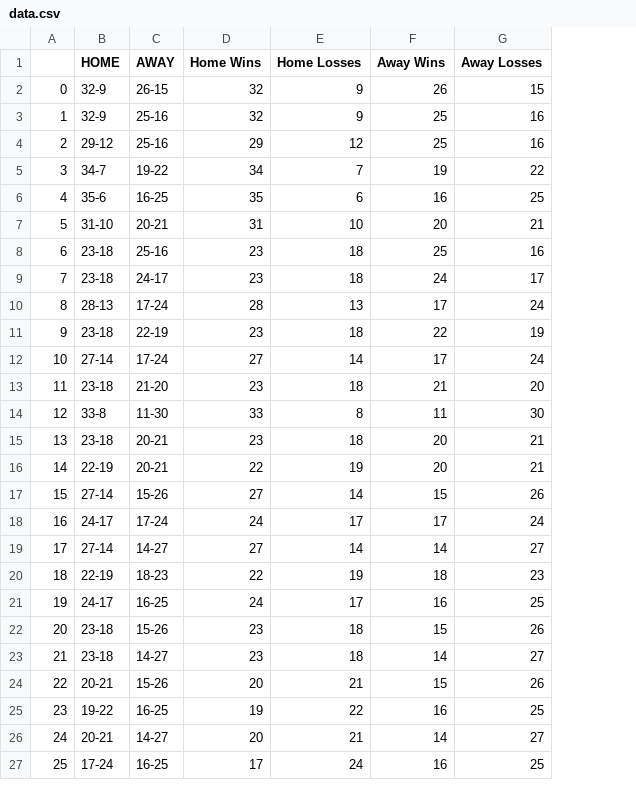
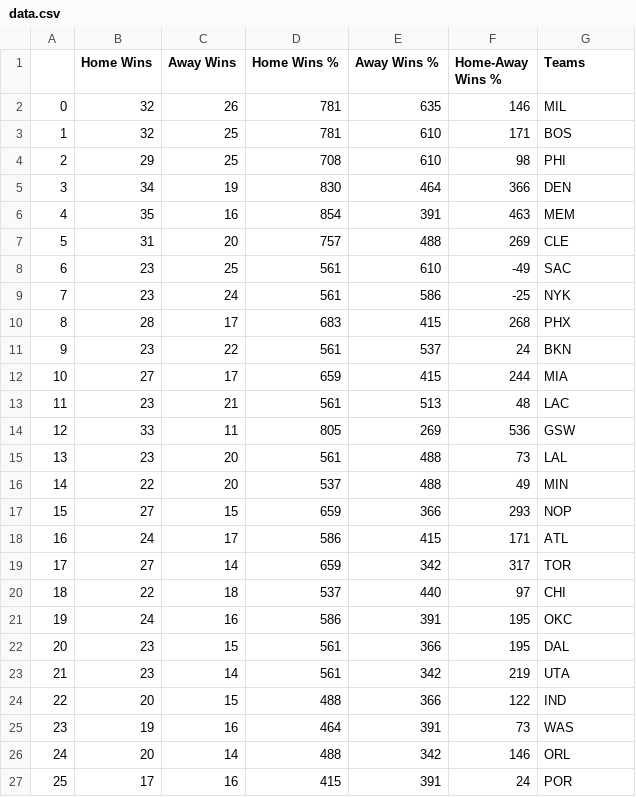
Before and after one commit to tlerner2026/FinalProject, a CSV file: data.csv, drawn as a sheet; only a part is shown; removed rows and columns are numbered as before the commit, all else as after; the diff covers the shown part only; the diff names each change by its address in the sheet, - before the commit and + after, or states it on an @@ line.

```diff
--- a/data.csv
+++ b/data.csv
-column B (HOME), rows 2-27: 32-9 | 32-9 | 29-12 | 34-7 | 35-6 | 31-10 | 23-18 | 23-18 | 28-13 | 23-18 | 27-14 | 23-18 | 33-8 | 23-18 | 22-19 | 27-14 | 24-17 | 27-14 | 22-19 | 24-17 | 23-18 | 23-18 | 20-21 | 19-22 | 20-21 | 17-24
-column C (AWAY), rows 2-27: 26-15 | 25-16 | 25-16 | 19-22 | 16-25 | 20-21 | 25-16 | 24-17 | 17-24 | 22-19 | 17-24 | 21-20 | 11-30 | 20-21 | 20-21 | 15-26 | 17-24 | 14-27 | 18-23 | 16-25 | 15-26 | 14-27 | 15-26 | 16-25 | 14-27 | 16-25
-column E (Home Losses), rows 2-27: 9 | 9 | 12 | 7 | 6 | 10 | 18 | 18 | 13 | 18 | 14 | 18 | 8 | 18 | 19 | 14 | 17 | 14 | 19 | 17 | 18 | 18 | 21 | 22 | 21 | 24
+column D (Home Wins %), rows 2-27: 781 | 781 | 708 | 830 | 854 | 757 | 561 | 561 | 683 | 561 | 659 | 561 | 805 | 561 | 537 | 659 | 586 | 659 | 537 | 586 | 561 | 561 | 488 | 464 | 488 | 415
+column E (Away Wins %), rows 2-27: 635 | 610 | 610 | 464 | 391 | 488 | 610 | 586 | 415 | 537 | 415 | 513 | 269 | 488 | 488 | 366 | 415 | 342 | 440 | 391 | 366 | 342 | 366 | 391 | 342 | 391
+column F (Home-Away Wins %), rows 2-27: 146 | 171 | 98 | 366 | 463 | 269 | -49 | -25 | 268 | 24 | 244 | 48 | 536 | 73 | 49 | 293 | 171 | 317 | 97 | 195 | 195 | 219 | 122 | 73 | 146 | 24
-G1: Away Losses
+G1: Teams
-G2 (Teams): 15
+G2 (Teams): MIL
-G3 (Teams): 16
+G3 (Teams): BOS
-G4 (Teams): 16
+G4 (Teams): PHI
-G5 (Teams): 22
+G5 (Teams): DEN
-G6 (Teams): 25
+G6 (Teams): MEM
-G7 (Teams): 21
+G7 (Teams): CLE
-G8 (Teams): 16
+G8 (Teams): SAC
-G9 (Teams): 17
+G9 (Teams): NYK
-G10 (Teams): 24
+G10 (Teams): PHX
-G11 (Teams): 19
+G11 (Teams): BKN
-G12 (Teams): 24
+G12 (Teams): MIA
-G13 (Teams): 20
+G13 (Teams): LAC
-G14 (Teams): 30
+G14 (Teams): GSW
-G15 (Teams): 21
+G15 (Teams): LAL
-G16 (Teams): 21
+G16 (Teams): MIN
-G17 (Teams): 26
+G17 (Teams): NOP
-G18 (Teams): 24
+G18 (Teams): ATL
-G19 (Teams): 27
+G19 (Teams): TOR
-G20 (Teams): 23
+G20 (Teams): CHI
-G21 (Teams): 25
+G21 (Teams): OKC
-G22 (Teams): 26
+G22 (Teams): DAL
-G23 (Teams): 27
+G23 (Teams): UTA
-G24 (Teams): 26
+G24 (Teams): IND
-G25 (Teams): 25
+G25 (Teams): WAS
-G26 (Teams): 27
+G26 (Teams): ORL
-G27 (Teams): 25
+G27 (Teams): POR
```
Also changed, not shown: 4 edited cells elsewhere in this file, 2 other files.
